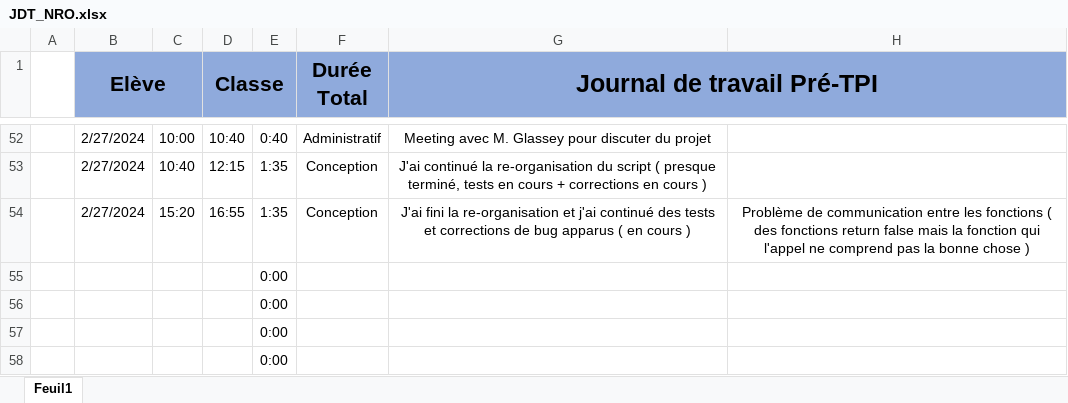
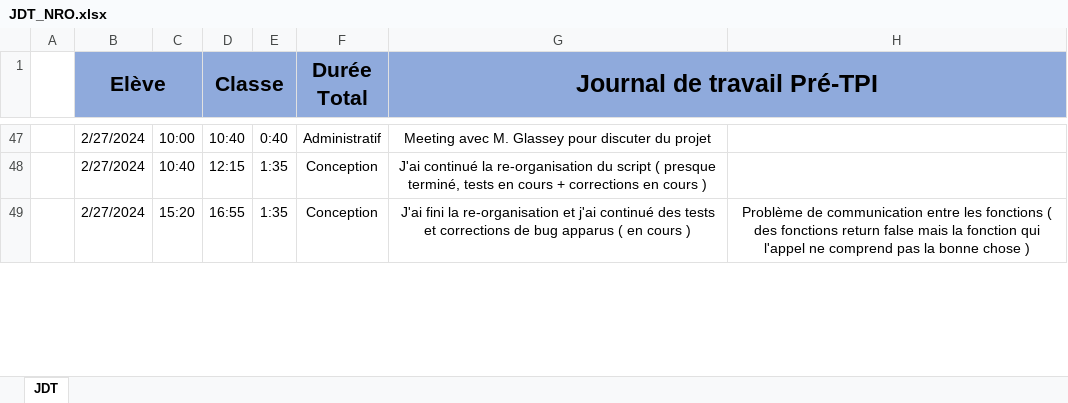
Before and after one commit to CPNV-PRETPI/WSRVCHECKER, an Excel workbook: Documentations/JDT_NRO.xlsx, sheet JDT, drawn as a sheet; only a part is shown, gaps mark what is left out; values as stored, in another font and other column widths than the file's, no borders; removed rows and columns are numbered as before the commit, all else as after; the diff covers the shown part only; the diff names each change by its address in the sheet, - before the commit and + after, or states it on an @@ line.

```diff
--- a/Documentations/JDT_NRO.xlsx (sheet JDT)
+++ b/Documentations/JDT_NRO.xlsx (sheet JDT)
-sheet tab: Feuil1
+sheet tab: JDT
-row 55:  |  |  |  | 0:00
-row 56:  |  |  |  | 0:00
-row 57:  |  |  |  | 0:00
-row 58:  |  |  |  | 0:00
```
Also changed, not shown: 4 added rows, 5 removed rows and 1 edited cell elsewhere in this sheet, formulas that keep their value, 6 other files.
